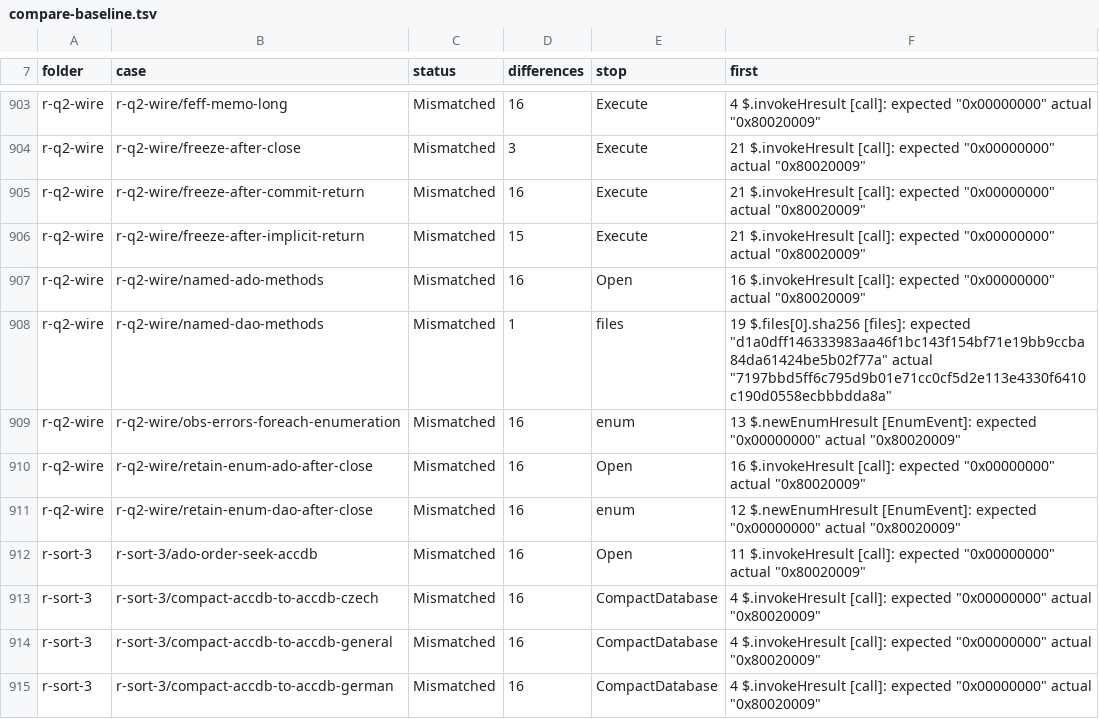
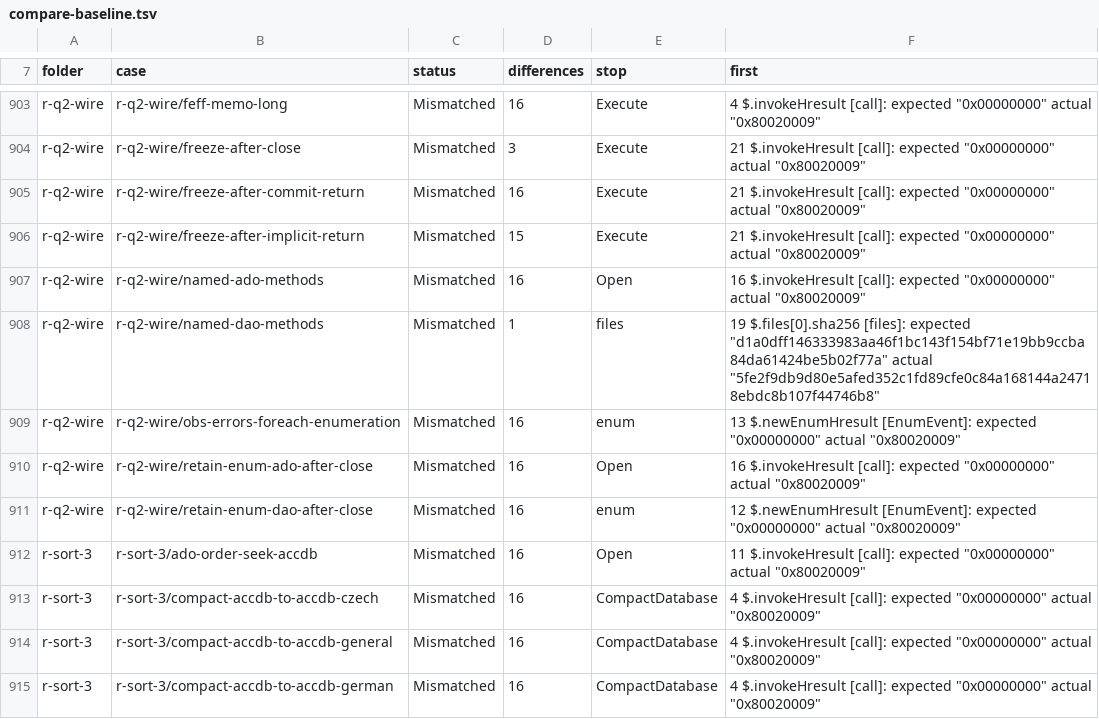
Before and after one commit to DnaCalc/CalcDb, a TSV file: docs/work/compare-baseline.tsv, drawn as a sheet; only a part is shown, gaps mark what is left out; the diff covers the shown part only.

```diff
--- a/docs/work/compare-baseline.tsv
+++ b/docs/work/compare-baseline.tsv
@@ -907,3 +907,3 @@ r-q2-wire	r-q2-wire/freeze-after-implicit-return	Mismatched	15	Execute	21 $.invo
 r-q2-wire	r-q2-wire/named-ado-methods	Mismatched	16	Open	16 $.invokeHresult [call]: expected "0x00000000" actual "0x80020009"
-r-q2-wire	r-q2-wire/named-dao-methods	Mismatched	1	files	19 $.files[0].sha256 [files]: expected "d1a0dff146333983aa46f1bc143f154bf71e19bb9ccba84da61424be5b02f77a" actual "7197bbd5ff6c795d9b01e71cc0cf5d2e113e4330f6410c190d0558ecbbbdda8a"
+r-q2-wire	r-q2-wire/named-dao-methods	Mismatched	1	files	19 $.files[0].sha256 [files]: expected "d1a0dff146333983aa46f1bc143f154bf71e19bb9ccba84da61424be5b02f77a" actual "5fe2f9db9d80e5afed352c1fd89cfe0c84a168144a24718ebdc8b107f44746b8"
 r-q2-wire	r-q2-wire/obs-errors-foreach-enumeration	Mismatched	16	enum	13 $.newEnumHresult [EnumEvent]: expected "0x00000000" actual "0x80020009"
```
Also changed, not shown: 25 edited cells elsewhere in this file.
